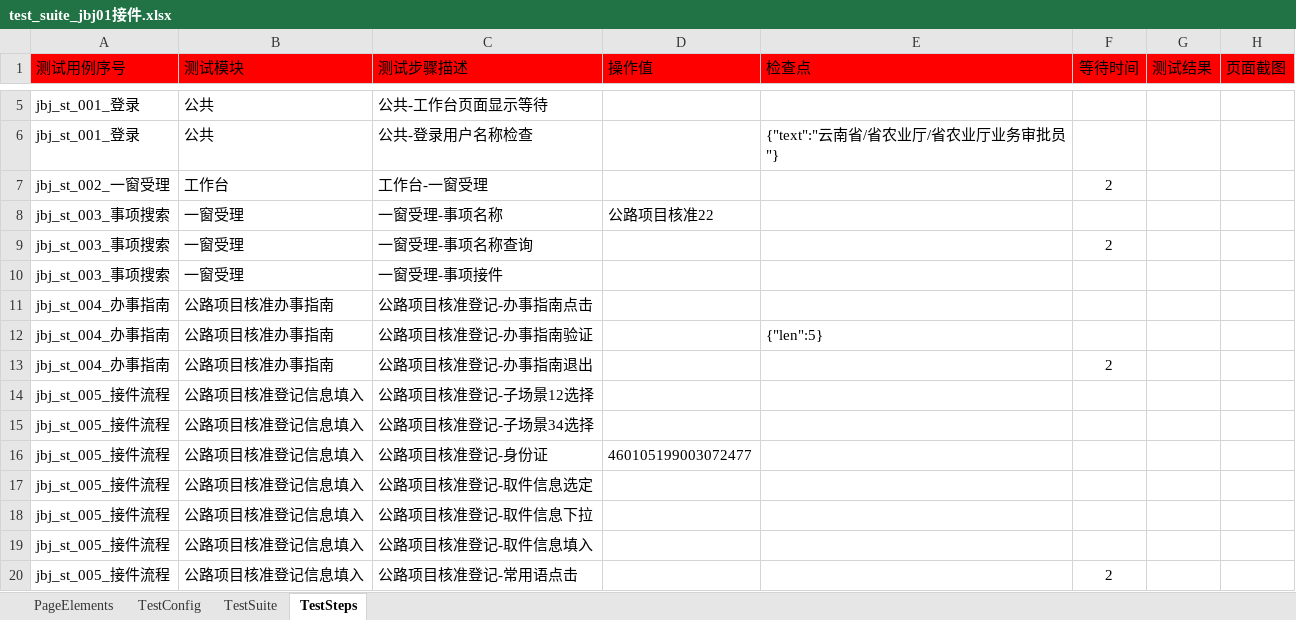
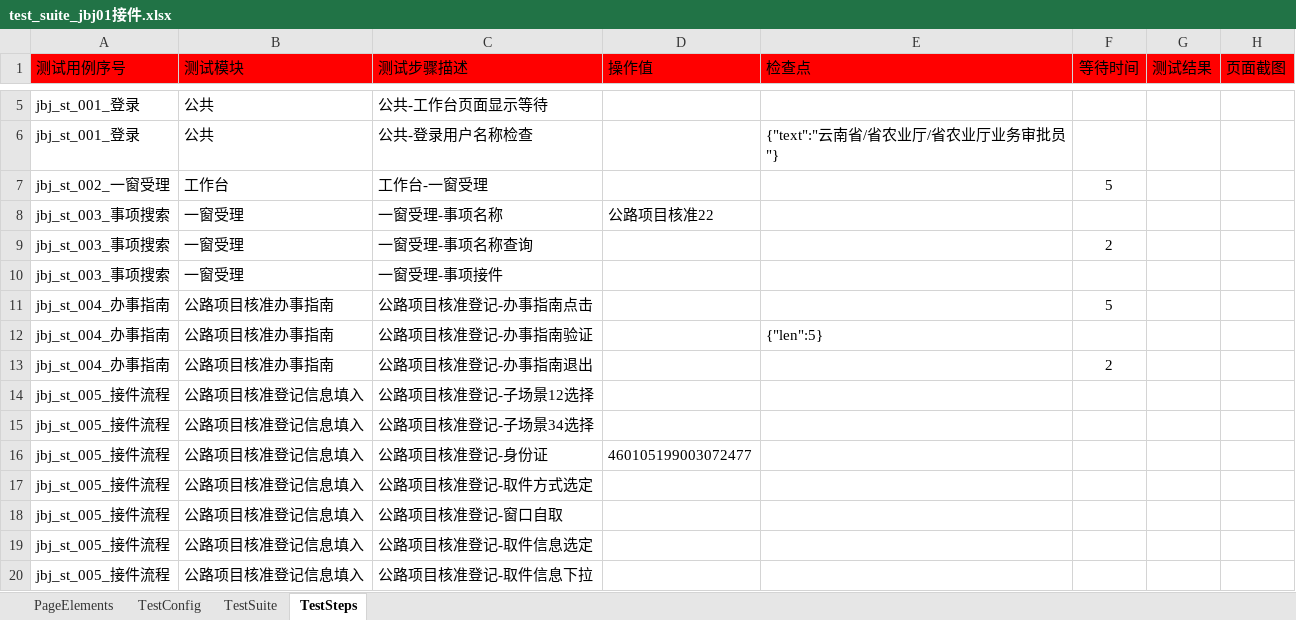
Before and after one commit to CeciliaNi/selenium_auto_test02, an Excel workbook: run_entrance/test_suite/test_suite_jbj01接件.xlsx, sheet TestSteps, drawn as a sheet; only a part is shown, gaps mark what is left out; the shorter side is filled out with more unchanged rows; values as stored, in another font and other column widths than the file's, no borders; the diff names each change by its address in the sheet, - before the commit and + after, or states it on an @@ line.

```diff
--- a/run_entrance/test_suite/test_suite_jbj01接件.xlsx (sheet TestSteps)
+++ b/run_entrance/test_suite/test_suite_jbj01接件.xlsx (sheet TestSteps)
-F7 (等待时间): 2
+F7 (等待时间): 5
-F11 (等待时间): (empty)
+F11 (等待时间): 5
+row 17: jbj_st_005_接件流程 | 公路项目核准登记信息填入 | 公路项目核准登记-取件方式选定
+row 18: jbj_st_005_接件流程 | 公路项目核准登记信息填入 | 公路项目核准登记-窗口自取
```
Also changed, not shown: sheet PageElements, run_entrance/test_suite/test_suite_jbj03办理决定.xlsx, run_entrance/test_suite/test_suite_jbj06取件.xlsx.
